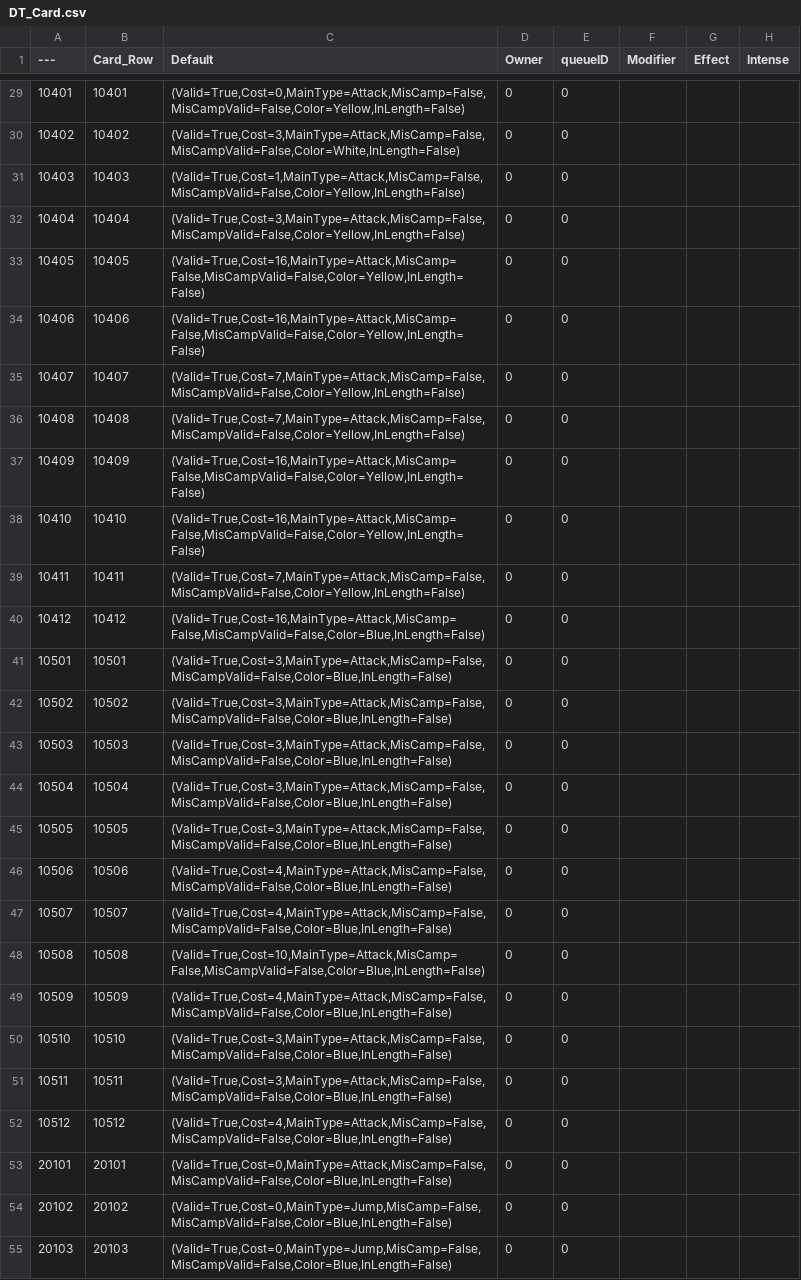
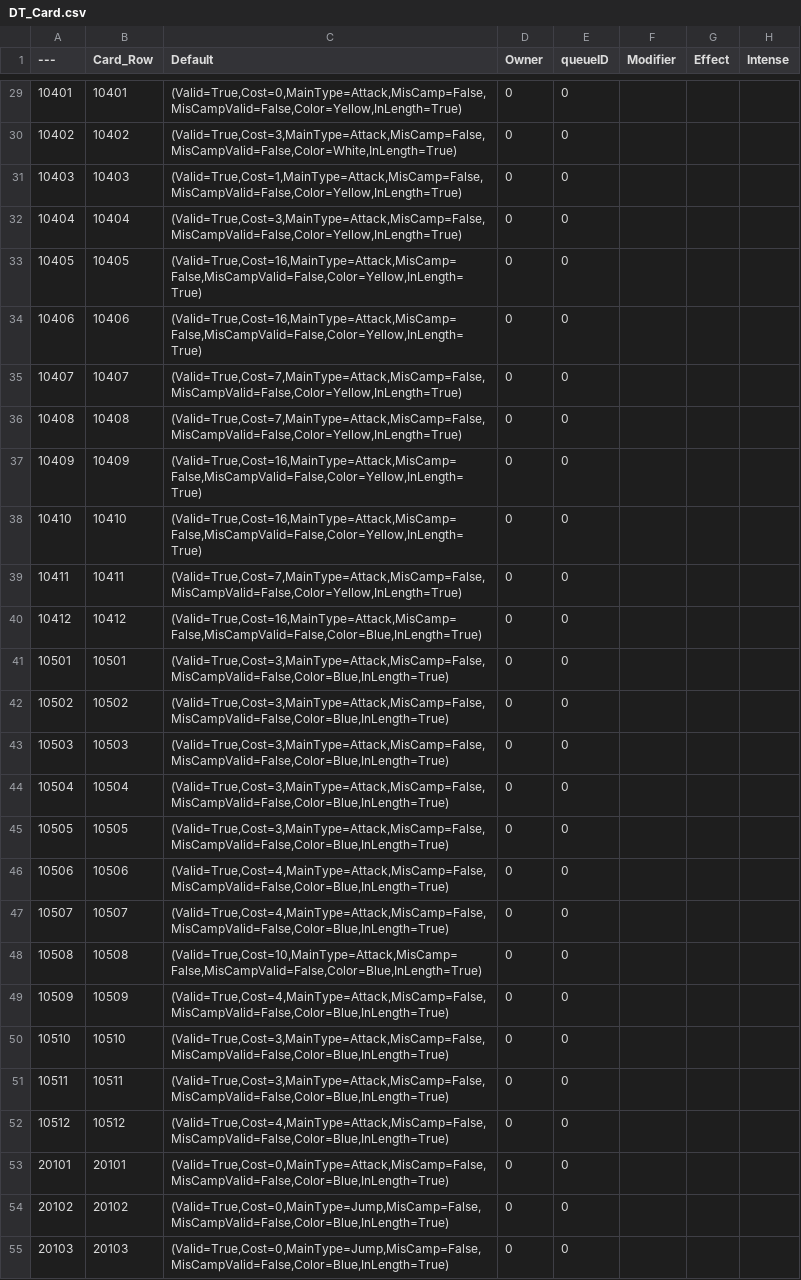
Before and after one commit to cdlhx/0504demo, a CSV file: DataTableCsv/DT_Card.csv, drawn as a sheet; only a part is shown, gaps mark what is left out; the diff covers the shown part only; the diff names each change by its address in the sheet, - before the commit and + after, or states it on an @@ line.

```diff
--- a/DataTableCsv/DT_Card.csv
+++ b/DataTableCsv/DT_Card.csv
-C29 (Default): (Valid=True,Cost=0,MainType=Attack,MisCamp=False,MisCampValid=False,Color=Yellow,InLength=False)
+C29 (Default): (Valid=True,Cost=0,MainType=Attack,MisCamp=False,MisCampValid=False,Color=Yellow,InLength=True)
-C30 (Default): (Valid=True,Cost=3,MainType=Attack,MisCamp=False,MisCampValid=False,Color=White,InLength=False)
+C30 (Default): (Valid=True,Cost=3,MainType=Attack,MisCamp=False,MisCampValid=False,Color=White,InLength=True)
-C31 (Default): (Valid=True,Cost=1,MainType=Attack,MisCamp=False,MisCampValid=False,Color=Yellow,InLength=False)
+C31 (Default): (Valid=True,Cost=1,MainType=Attack,MisCamp=False,MisCampValid=False,Color=Yellow,InLength=True)
-C32 (Default): (Valid=True,Cost=3,MainType=Attack,MisCamp=False,MisCampValid=False,Color=Yellow,InLength=False)
+C32 (Default): (Valid=True,Cost=3,MainType=Attack,MisCamp=False,MisCampValid=False,Color=Yellow,InLength=True)
-C33:C34 (Default): (Valid=True,Cost=16,MainType=Attack,MisCamp=False,MisCampValid=False,Color=Yellow,InLength=False)
+C33:C34 (Default): (Valid=True,Cost=16,MainType=Attack,MisCamp=False,MisCampValid=False,Color=Yellow,InLength=True)
-C35:C36 (Default): (Valid=True,Cost=7,MainType=Attack,MisCamp=False,MisCampValid=False,Color=Yellow,InLength=False)
+C35:C36 (Default): (Valid=True,Cost=7,MainType=Attack,MisCamp=False,MisCampValid=False,Color=Yellow,InLength=True)
-C37:C38 (Default): (Valid=True,Cost=16,MainType=Attack,MisCamp=False,MisCampValid=False,Color=Yellow,InLength=False)
+C37:C38 (Default): (Valid=True,Cost=16,MainType=Attack,MisCamp=False,MisCampValid=False,Color=Yellow,InLength=True)
-C39 (Default): (Valid=True,Cost=7,MainType=Attack,MisCamp=False,MisCampValid=False,Color=Yellow,InLength=False)
+C39 (Default): (Valid=True,Cost=7,MainType=Attack,MisCamp=False,MisCampValid=False,Color=Yellow,InLength=True)
-C40 (Default): (Valid=True,Cost=16,MainType=Attack,MisCamp=False,MisCampValid=False,Color=Blue,InLength=False)
+C40 (Default): (Valid=True,Cost=16,MainType=Attack,MisCamp=False,MisCampValid=False,Color=Blue,InLength=True)
-C41:C45 (Default): (Valid=True,Cost=3,MainType=Attack,MisCamp=False,MisCampValid=False,Color=Blue,InLength=False)
+C41:C45 (Default): (Valid=True,Cost=3,MainType=Attack,MisCamp=False,MisCampValid=False,Color=Blue,InLength=True)
-C46:C47 (Default): (Valid=True,Cost=4,MainType=Attack,MisCamp=False,MisCampValid=False,Color=Blue,InLength=False)
+C46:C47 (Default): (Valid=True,Cost=4,MainType=Attack,MisCamp=False,MisCampValid=False,Color=Blue,InLength=True)
-C48 (Default): (Valid=True,Cost=10,MainType=Attack,MisCamp=False,MisCampValid=False,Color=Blue,InLength=False)
+C48 (Default): (Valid=True,Cost=10,MainType=Attack,MisCamp=False,MisCampValid=False,Color=Blue,InLength=True)
-C49 (Default): (Valid=True,Cost=4,MainType=Attack,MisCamp=False,MisCampValid=False,Color=Blue,InLength=False)
+C49 (Default): (Valid=True,Cost=4,MainType=Attack,MisCamp=False,MisCampValid=False,Color=Blue,InLength=True)
-C50:C51 (Default): (Valid=True,Cost=3,MainType=Attack,MisCamp=False,MisCampValid=False,Color=Blue,InLength=False)
+C50:C51 (Default): (Valid=True,Cost=3,MainType=Attack,MisCamp=False,MisCampValid=False,Color=Blue,InLength=True)
-C52 (Default): (Valid=True,Cost=4,MainType=Attack,MisCamp=False,MisCampValid=False,Color=Blue,InLength=False)
+C52 (Default): (Valid=True,Cost=4,MainType=Attack,MisCamp=False,MisCampValid=False,Color=Blue,InLength=True)
-C53 (Default): (Valid=True,Cost=0,MainType=Attack,MisCamp=False,MisCampValid=False,Color=Blue,InLength=False)
+C53 (Default): (Valid=True,Cost=0,MainType=Attack,MisCamp=False,MisCampValid=False,Color=Blue,InLength=True)
-C54:C55 (Default): (Valid=True,Cost=0,MainType=Jump,MisCamp=False,MisCampValid=False,Color=Blue,InLength=False)
+C54:C55 (Default): (Valid=True,Cost=0,MainType=Jump,MisCamp=False,MisCampValid=False,Color=Blue,InLength=True)
```
Also changed, not shown: 47 edited cells elsewhere in this file, 4 other files.
